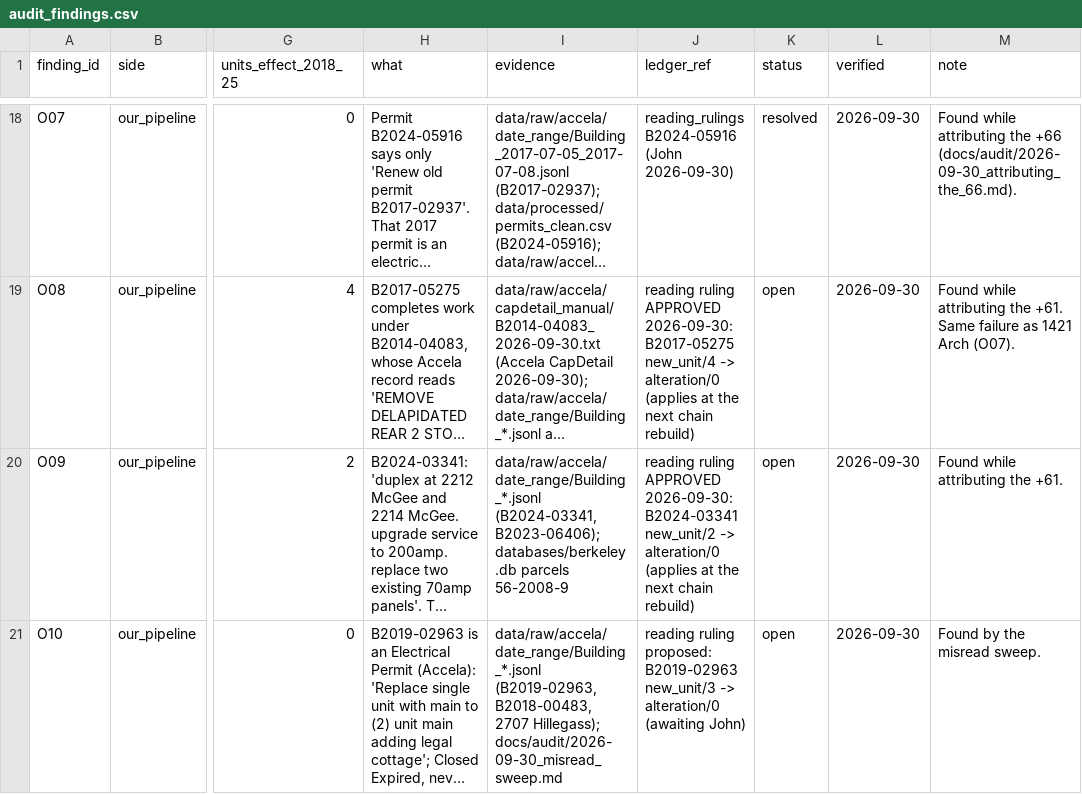
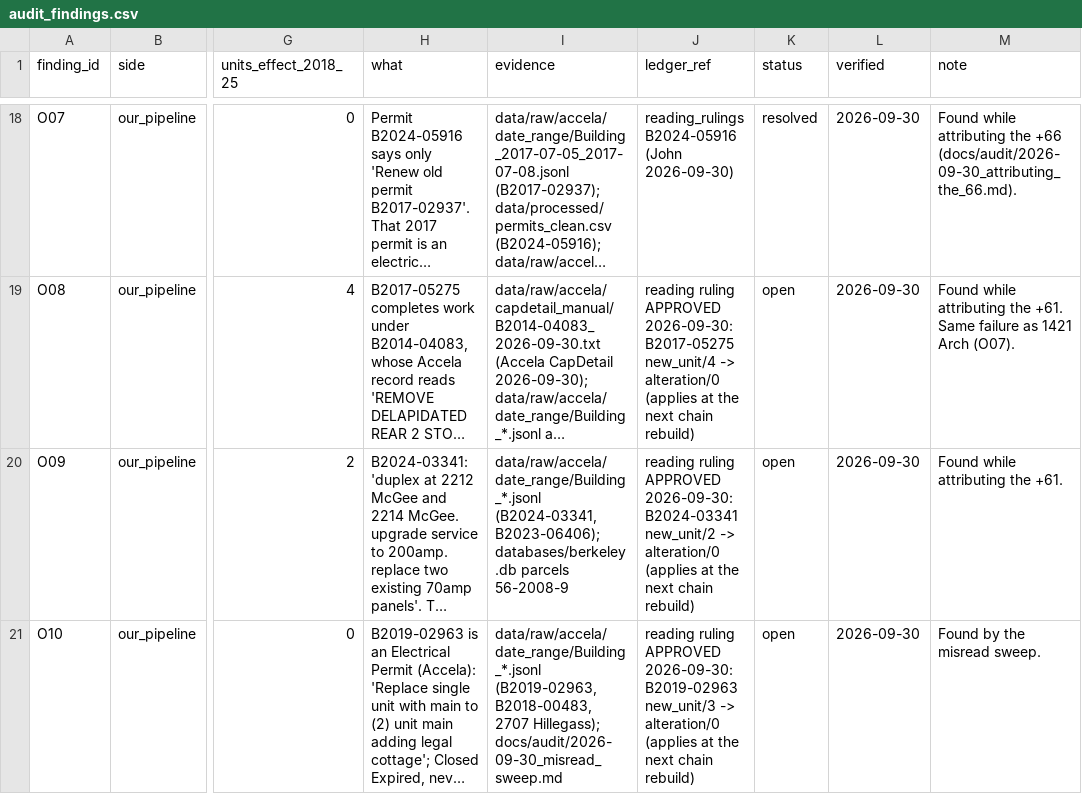
Before and after one commit to blockXblock/berkeley-housing-analysis, a CSV file: corrections/v4/audit_findings.csv, drawn as a sheet; only a part is shown, gaps mark what is left out; long unchanged cells end in …; the diff names each change by its address in the sheet, - before the commit and + after, or states it on an @@ line.

```diff
--- a/corrections/v4/audit_findings.csv
+++ b/corrections/v4/audit_findings.csv
-J21 (ledger_ref): reading ruling proposed: B2019-02963 new_unit/3 -> alteration/0 (awaiting John)
+J21 (ledger_ref): reading ruling APPROVED 2026-09-30: B2019-02963 new_unit/3 -> alteration/0 (applies at the next chain rebuild)
```
Also changed, not shown: corrections/v4/reading_rulings.csv, 1 other file.
